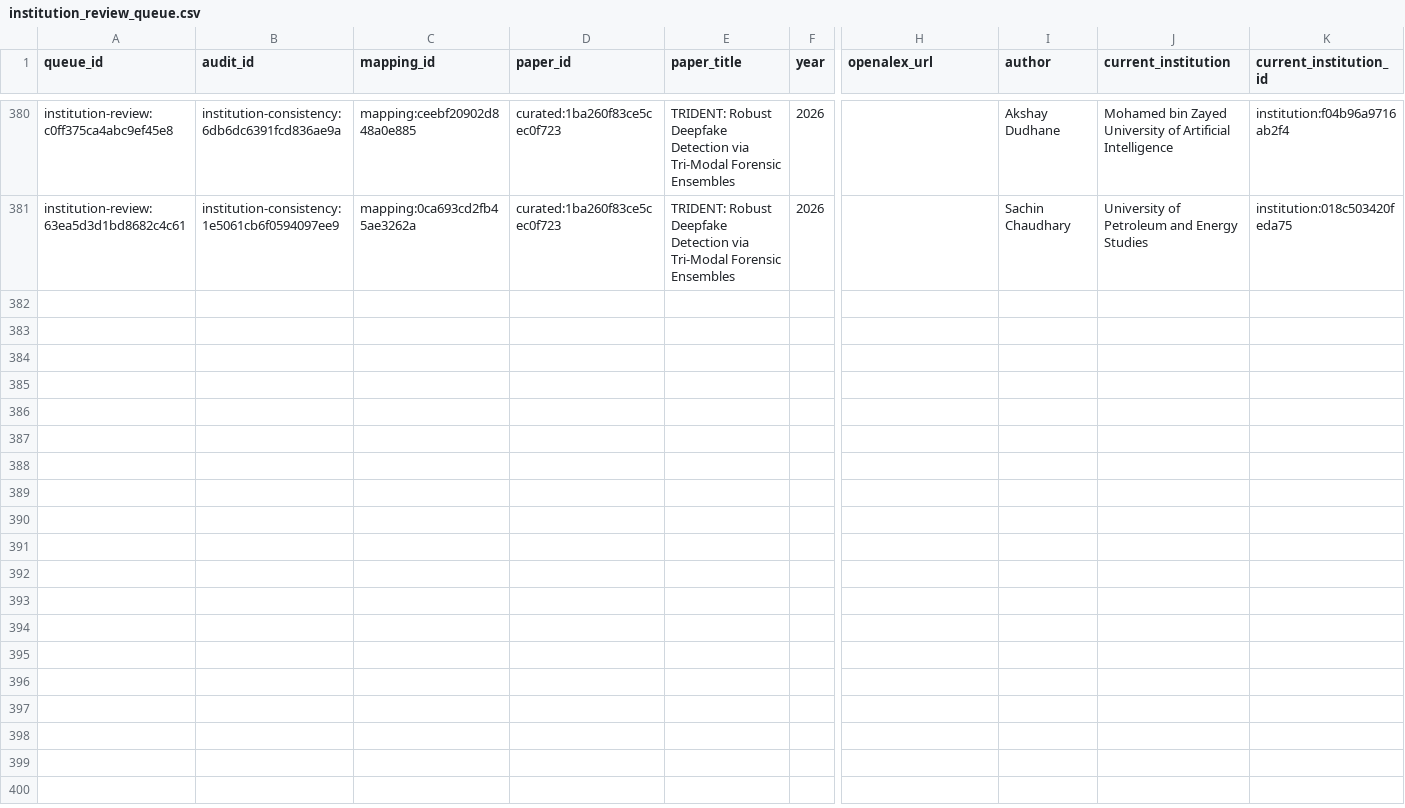
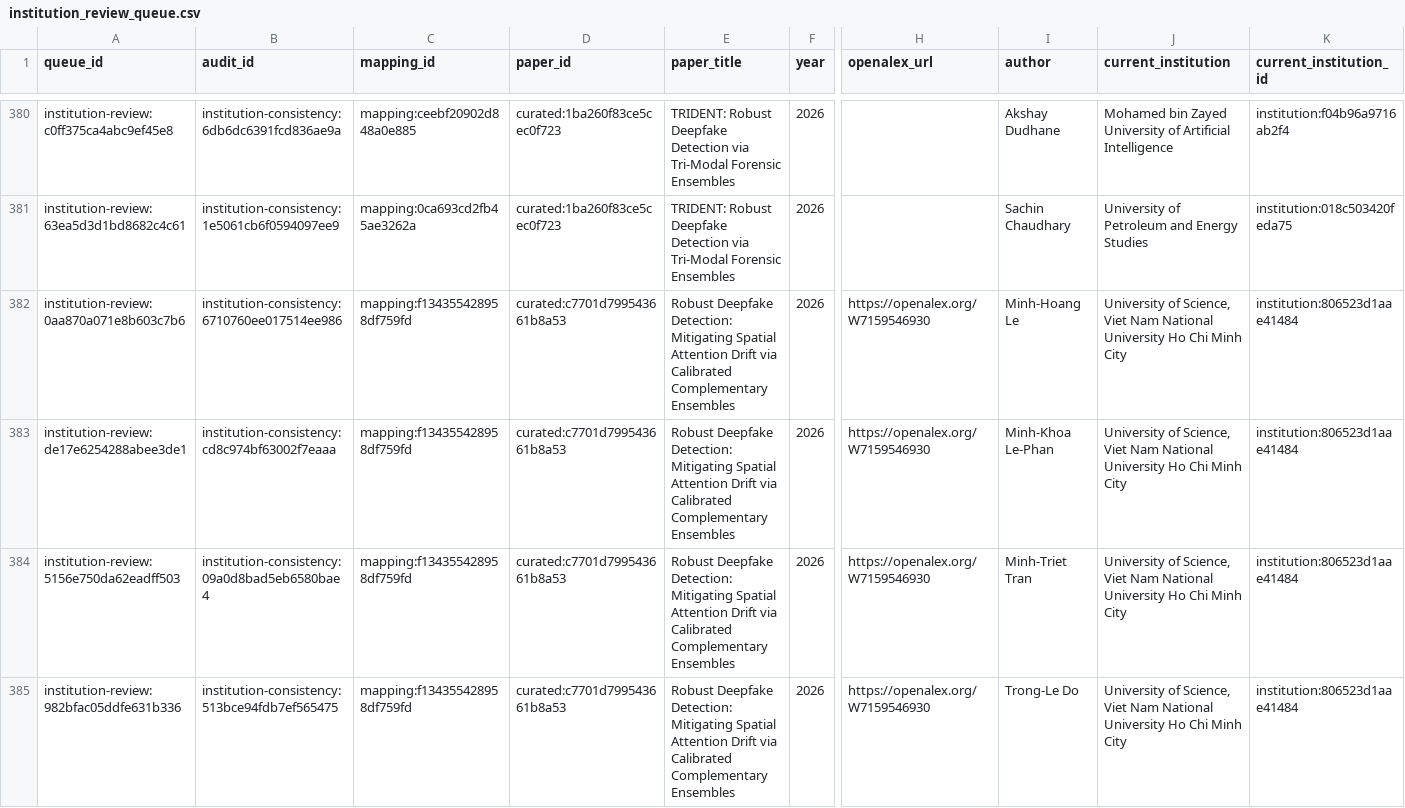
Before and after one commit to meiling-fdu/synthetic-image-research-map, a CSV file: data/curated/institution_review_queue.csv, drawn as a sheet; only a part is shown, gaps mark what is left out; rows hold the shown columns only; the diff names each change by its address in the sheet, - before the commit and + after, or states it on an @@ line.

Commit message:
Update curated data and public preview 2026-08-25 08:19

```diff
--- a/data/curated/institution_review_queue.csv
+++ b/data/curated/institution_review_queue.csv
+row 382: institution-review:0aa870a071e8b603c7b6 | institution-consistency:6710760ee017514ee986 | mapping:f134355428958df759fd | curated:c7701d799543661b8a53 | Robust Deepfake Detection: Mitigating Spatial Attention Drift via Calibrated Complementary Ensembles | 2026 | https://openalex.org/W7159546930 | Minh-Hoang Le | University of Science, Viet Nam National University Ho Chi Minh City | institution:806523d1aae41484
+row 383: institution-review:de17e6254288abee3de1 | institution-consistency:cd8c974bf63002f7eaaa | mapping:f134355428958df759fd | curated:c7701d799543661b8a53 | Robust Deepfake Detection: Mitigating Spatial Attention Drift via Calibrated Complementary Ensembles | 2026 | https://openalex.org/W7159546930 | Minh-Khoa Le-Phan | University of Science, Viet Nam National University Ho Chi Minh City | institution:806523d1aae41484
+row 384: institution-review:5156e750da62eadff503 | institution-consistency:09a0d8bad5eb6580bae4 | mapping:f134355428958df759fd | curated:c7701d799543661b8a53 | Robust Deepfake Detection: Mitigating Spatial Attention Drift via Calibrated Complementary Ensembles | 2026 | https://openalex.org/W7159546930 | Minh-Triet Tran | University of Science, Viet Nam National University Ho Chi Minh City | institution:806523d1aae41484
+row 385: institution-review:982bfac05ddfe631b336 | institution-consistency:513bce94fdb7ef565475 | mapping:f134355428958df759fd | curated:c7701d799543661b8a53 | Robust Deepfake Detection: Mitigating Spatial Attention Drift via Calibrated Complementary Ensembles | 2026 | https://openalex.org/W7159546930 | Trong-Le Do | University of Science, Viet Nam National University Ho Chi Minh City | institution:806523d1aae41484
```
Also changed, not shown: data/curated/author_institution_mappings.csv, data/curated/institution_location_audit_log.csv, 15 other files.
